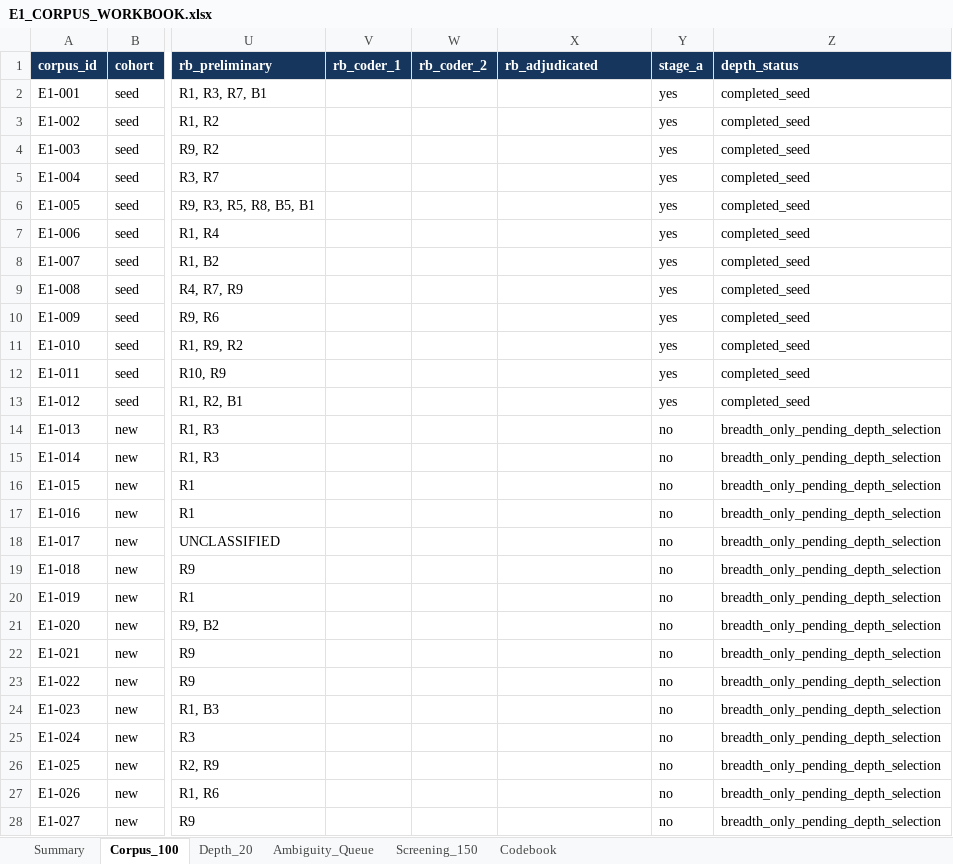
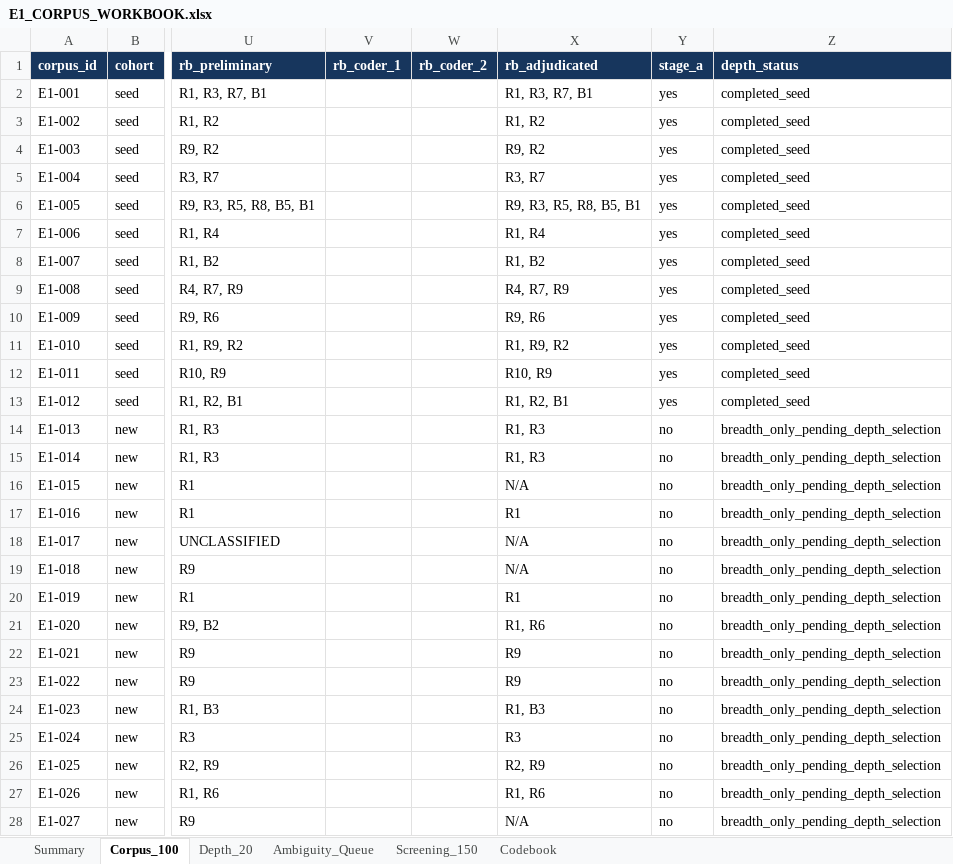
Before and after one commit to Whisoo0817/JoI, an Excel workbook: PerCom/6_Evaluation/E1_adequacy/breadth/E1_CORPUS_WORKBOOK.xlsx, sheet Corpus_100, drawn as a sheet; only a part is shown, gaps mark what is left out; values as stored, in another font and other column widths than the file's, no borders; table styles not drawn; the diff covers the shown part only; the diff names each change by its address in the sheet, - before the commit and + after, or states it on an @@ line.

```diff
--- a/PerCom/6_Evaluation/E1_adequacy/breadth/E1_CORPUS_WORKBOOK.xlsx (sheet Corpus_100)
+++ b/PerCom/6_Evaluation/E1_adequacy/breadth/E1_CORPUS_WORKBOOK.xlsx (sheet Corpus_100)
-X2 (rb_adjudicated): (empty)
+X2 (rb_adjudicated): R1, R3, R7, B1
-X3 (rb_adjudicated): (empty)
+X3 (rb_adjudicated): R1, R2
-X4 (rb_adjudicated): (empty)
+X4 (rb_adjudicated): R9, R2
-X5 (rb_adjudicated): (empty)
+X5 (rb_adjudicated): R3, R7
-X6 (rb_adjudicated): (empty)
+X6 (rb_adjudicated): R9, R3, R5, R8, B5, B1
-X7 (rb_adjudicated): (empty)
+X7 (rb_adjudicated): R1, R4
-X8 (rb_adjudicated): (empty)
+X8 (rb_adjudicated): R1, B2
-X9 (rb_adjudicated): (empty)
+X9 (rb_adjudicated): R4, R7, R9
-X10 (rb_adjudicated): (empty)
+X10 (rb_adjudicated): R9, R6
-X11 (rb_adjudicated): (empty)
+X11 (rb_adjudicated): R1, R9, R2
-X12 (rb_adjudicated): (empty)
+X12 (rb_adjudicated): R10, R9
-X13 (rb_adjudicated): (empty)
+X13 (rb_adjudicated): R1, R2, B1
-X14:X15 (rb_adjudicated): (empty)
+X14:X15 (rb_adjudicated): R1, R3
-X16 (rb_adjudicated): (empty)
+X16 (rb_adjudicated): N/A
-X17 (rb_adjudicated): (empty)
+X17 (rb_adjudicated): R1
-X18:X19 (rb_adjudicated): (empty)
+X18:X19 (rb_adjudicated): N/A
-X20 (rb_adjudicated): (empty)
+X20 (rb_adjudicated): R1
-X21 (rb_adjudicated): (empty)
+X21 (rb_adjudicated): R1, R6
-X22:X23 (rb_adjudicated): (empty)
+X22:X23 (rb_adjudicated): R9
-X24 (rb_adjudicated): (empty)
+X24 (rb_adjudicated): R1, B3
-X25 (rb_adjudicated): (empty)
+X25 (rb_adjudicated): R3
-X26 (rb_adjudicated): (empty)
+X26 (rb_adjudicated): R2, R9
-X27 (rb_adjudicated): (empty)
+X27 (rb_adjudicated): R1, R6
-X28 (rb_adjudicated): (empty)
+X28 (rb_adjudicated): N/A
```
Also changed, not shown: 65 edited cells and cell formats elsewhere in this sheet, sheet Depth_20, sheet Ambiguity_Queue, sheet Summary, 12 other files.
